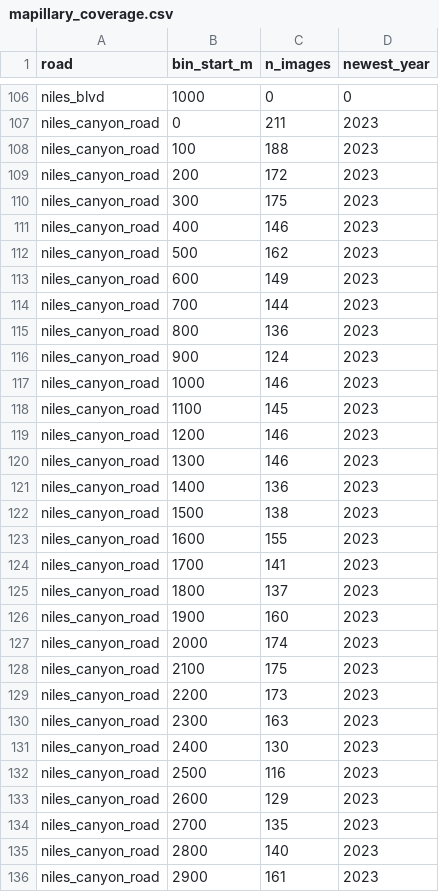
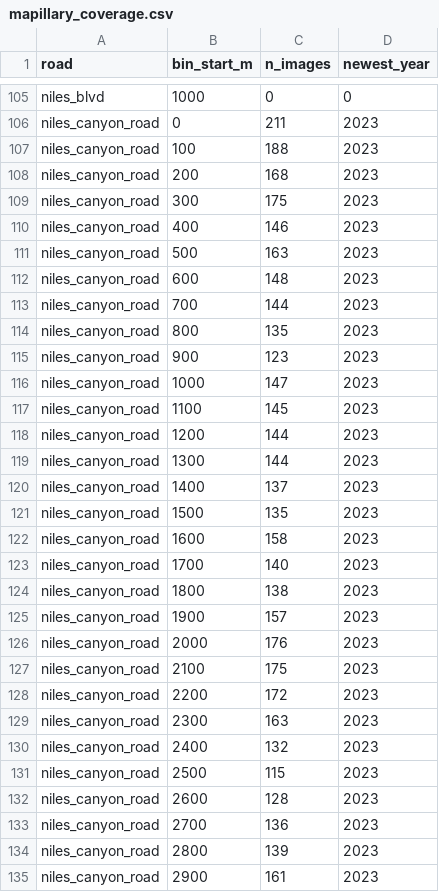
Before and after one commit to hsaeed3/palomares, a CSV file: data/derived/dev7/mapillary_coverage.csv, drawn as a sheet; only a part is shown, gaps mark what is left out; the diff covers the shown part only.

```diff
--- a/data/derived/dev7/mapillary_coverage.csv
+++ b/data/derived/dev7/mapillary_coverage.csv
@@ -108,29 +107,29 @@ niles_canyon_road,0,211,2023
 niles_canyon_road,100,188,2023
-niles_canyon_road,200,172,2023
+niles_canyon_road,200,168,2023
 niles_canyon_road,300,175,2023
 niles_canyon_road,400,146,2023
-niles_canyon_road,500,162,2023
-niles_canyon_road,600,149,2023
+niles_canyon_road,500,163,2023
+niles_canyon_road,600,148,2023
 niles_canyon_road,700,144,2023
-niles_canyon_road,800,136,2023
-niles_canyon_road,900,124,2023
-niles_canyon_road,1000,146,2023
+niles_canyon_road,800,135,2023
+niles_canyon_road,900,123,2023
+niles_canyon_road,1000,147,2023
 niles_canyon_road,1100,145,2023
-niles_canyon_road,1200,146,2023
-niles_canyon_road,1300,146,2023
-niles_canyon_road,1400,136,2023
-niles_canyon_road,1500,138,2023
-niles_canyon_road,1600,155,2023
-niles_canyon_road,1700,141,2023
-niles_canyon_road,1800,137,2023
-niles_canyon_road,1900,160,2023
-niles_canyon_road,2000,174,2023
+niles_canyon_road,1200,144,2023
+niles_canyon_road,1300,144,2023
+niles_canyon_road,1400,137,2023
+niles_canyon_road,1500,135,2023
+niles_canyon_road,1600,158,2023
+niles_canyon_road,1700,140,2023
+niles_canyon_road,1800,138,2023
+niles_canyon_road,1900,157,2023
+niles_canyon_road,2000,176,2023
 niles_canyon_road,2100,175,2023
-niles_canyon_road,2200,173,2023
+niles_canyon_road,2200,172,2023
 niles_canyon_road,2300,163,2023
-niles_canyon_road,2400,130,2023
-niles_canyon_road,2500,116,2023
-niles_canyon_road,2600,129,2023
-niles_canyon_road,2700,135,2023
-niles_canyon_road,2800,140,2023
+niles_canyon_road,2400,132,2023
+niles_canyon_road,2500,115,2023
+niles_canyon_road,2600,128,2023
+niles_canyon_road,2700,136,2023
+niles_canyon_road,2800,139,2023
 niles_canyon_road,2900,161,2023
```
Also changed, not shown: 1 removed row and 75 edited cells elsewhere in this file, 14 other files.
